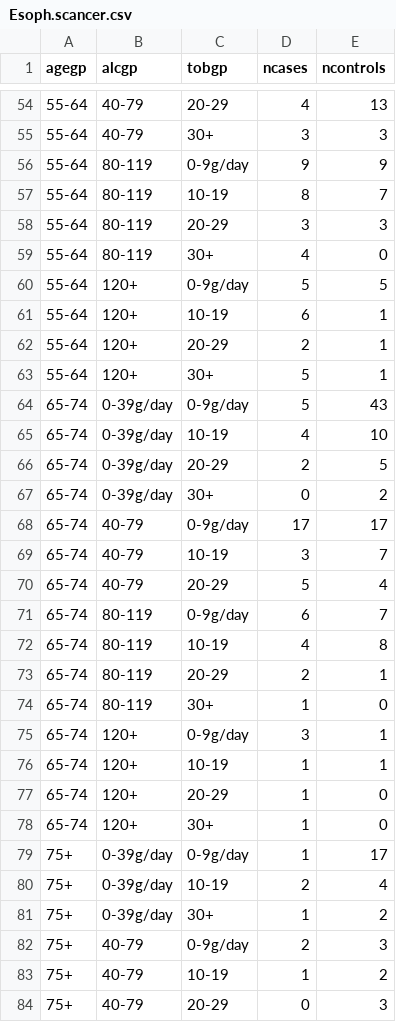
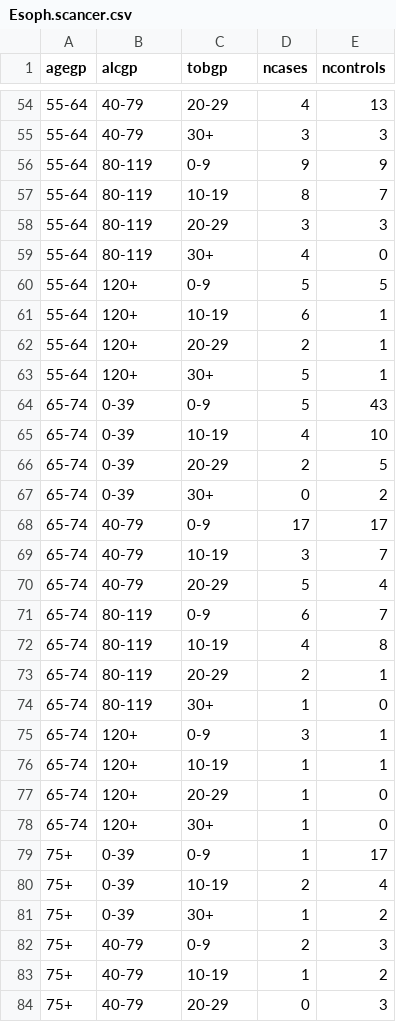
Before and after one commit to Bucknell-Biol364/Project_1_Group_5_2024, a CSV file: Esoph.scancer.csv, drawn as a sheet; only a part is shown, gaps mark what is left out; the diff covers the shown part only.

```diff
--- a/Esoph.scancer.csv
+++ b/Esoph.scancer.csv
@@ -55,3 +55,3 @@
 "55-64","40-79","30+",3,3
-"55-64","80-119","0-9g/day",9,9
+"55-64","80-119","0-9",9,9
 "55-64","80-119","10-19",8,7
@@ -59,3 +59,3 @@
 "55-64","80-119","30+",4,0
-"55-64","120+","0-9g/day",5,5
+"55-64","120+","0-9",5,5
 "55-64","120+","10-19",6,1
@@ -63,10 +63,10 @@
 "55-64","120+","30+",5,1
-"65-74","0-39g/day","0-9g/day",5,43
-"65-74","0-39g/day","10-19",4,10
-"65-74","0-39g/day","20-29",2,5
-"65-74","0-39g/day","30+",0,2
-"65-74","40-79","0-9g/day",17,17
+"65-74","0-39","0-9",5,43
+"65-74","0-39","10-19",4,10
+"65-74","0-39","20-29",2,5
+"65-74","0-39","30+",0,2
+"65-74","40-79","0-9",17,17
 "65-74","40-79","10-19",3,7
 "65-74","40-79","20-29",5,4
-"65-74","80-119","0-9g/day",6,7
+"65-74","80-119","0-9",6,7
 "65-74","80-119","10-19",4,8
@@ -74,3 +74,3 @@
 "65-74","80-119","30+",1,0
-"65-74","120+","0-9g/day",3,1
+"65-74","120+","0-9",3,1
 "65-74","120+","10-19",1,1
@@ -78,6 +78,6 @@
 "65-74","120+","30+",1,0
-"75+","0-39g/day","0-9g/day",1,17
-"75+","0-39g/day","10-19",2,4
-"75+","0-39g/day","30+",1,2
-"75+","40-79","0-9g/day",2,3
+"75+","0-39","0-9",1,17
+"75+","0-39","10-19",2,4
+"75+","0-39","30+",1,2
+"75+","40-79","0-9",2,3
 "75+","40-79","10-19",1,2
```
Also changed, not shown: 32 edited cells elsewhere in this file, 1 other file.
